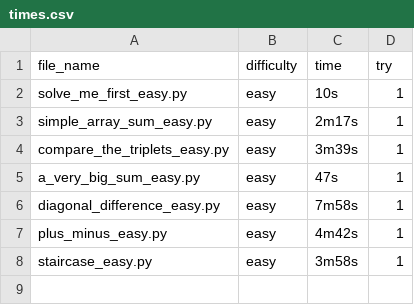
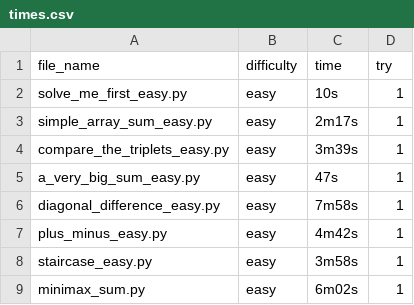
Before and after one commit to fyangss/questions, a CSV file: python/hr/times.csv, drawn as a sheet.

Commit message:
minimax sum

```diff
--- a/python/hr/times.csv
+++ b/python/hr/times.csv
@@ -8 +8,2 @@ plus_minus_easy.py,easy,4m42s,1
 staircase_easy.py,easy,3m58s,1
+minimax_sum.py,easy,6m02s,1
```
Also changed, not shown: 2 other files.
